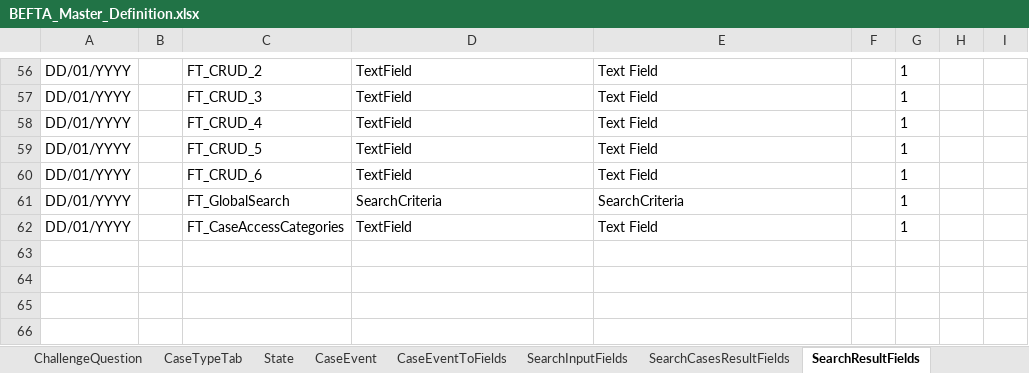
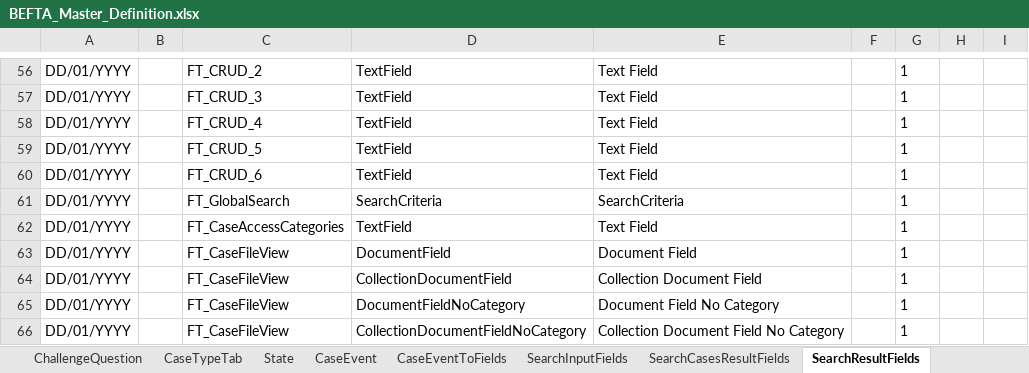
Before and after one commit to hmcts/ccd-test-definitions, an Excel workbook: src/main/resources/uk/gov/hmcts/ccd/test_definitions/excel/BEFTA_Master_Definition.xlsx, sheet SearchResultFields, drawn as a sheet; only a part is shown, gaps mark what is left out; values as stored, in another font and other column widths than the file's, no borders; table styles not drawn; the diff names each change by its address in the sheet, - before the commit and + after, or states it on an @@ line.

Commit message:
RDM-13079 - categoryid updates for FTAs

```diff
--- a/src/main/resources/uk/gov/hmcts/ccd/test_definitions/excel/BEFTA_Master_Definition.xlsx (sheet SearchResultFields)
+++ b/src/main/resources/uk/gov/hmcts/ccd/test_definitions/excel/BEFTA_Master_Definition.xlsx (sheet SearchResultFields)
+row 63: DD/01/YYYY |  | FT_CaseFileView | DocumentField | Document Field |  | 1
+row 64: DD/01/YYYY |  | FT_CaseFileView | CollectionDocumentField | Collection Document Field |  | 1
+row 65: DD/01/YYYY |  | FT_CaseFileView | DocumentFieldNoCategory | Document Field No Category |  | 1
+row 66: DD/01/YYYY |  | FT_CaseFileView | CollectionDocumentFieldNoCategory | Collection Document Field No Category |  | 1
```
Also changed, not shown: sheet CaseEventToFields, sheet CaseField, sheet CaseTypeTab, sheet SearchInputFields, sheet WorkBasketInputFields, sheet WorkBasketResultFields, 8 more sheets, other sheet tabs, src/main/resources/uk/gov/hmcts/ccd/test_definitions/excel/GenericDefinitionFile.xlsx, 38 other files.
